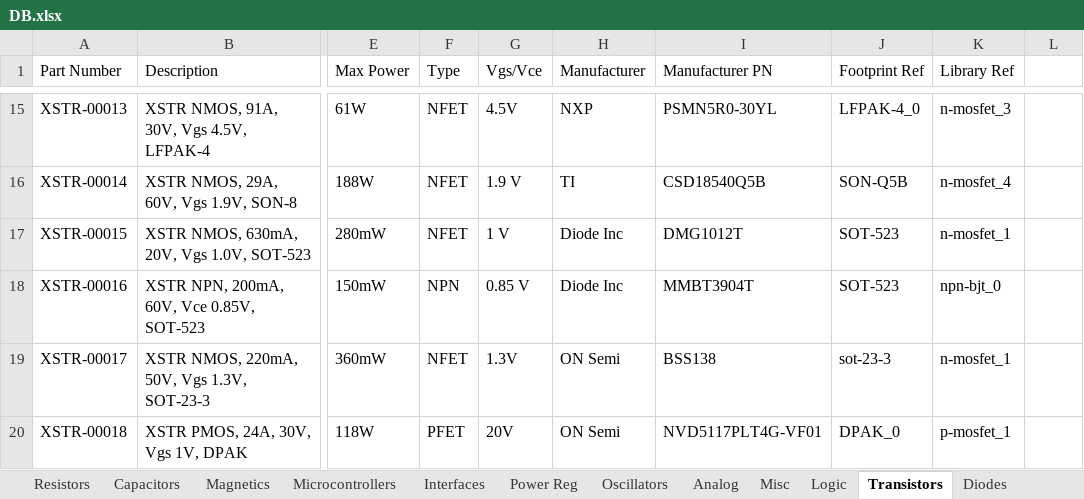
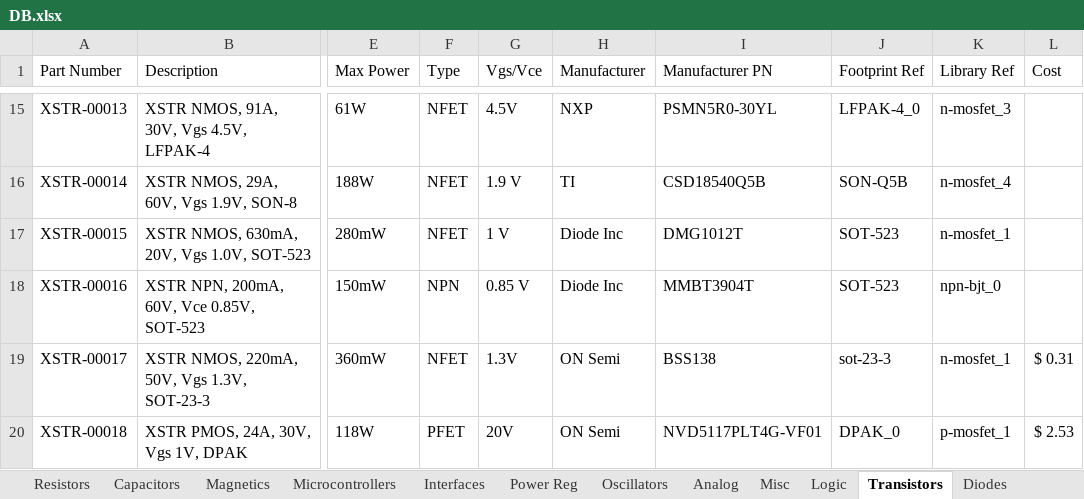
Before and after one commit to cwruRobotics/Altium_Central_Library, an Excel workbook: Library/Components/DB.xlsx, sheet Transistors, drawn as a sheet; only a part is shown, gaps mark what is left out; values as stored, in another font and other column widths than the file's, no borders; the diff names each change by its address in the sheet, - before the commit and + after, or states it on an @@ line.

```diff
--- a/Library/Components/DB.xlsx (sheet Transistors)
+++ b/Library/Components/DB.xlsx (sheet Transistors)
-L1: (empty)
+L1: Cost
-L19 (Cost): (empty)
+L19 (Cost): $ 0.31
-L20 (Cost): (empty)
+L20 (Cost): $ 2.53
```
Also changed, not shown: sheet Diodes, sheet Capacitors, sheet Interfaces, sheet Misc, sheet Logic, sheet Analog, 2 more sheets, 51 other files.
